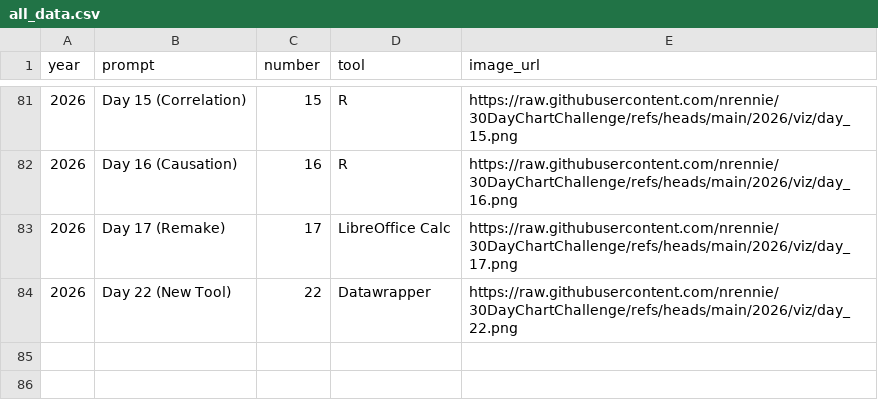
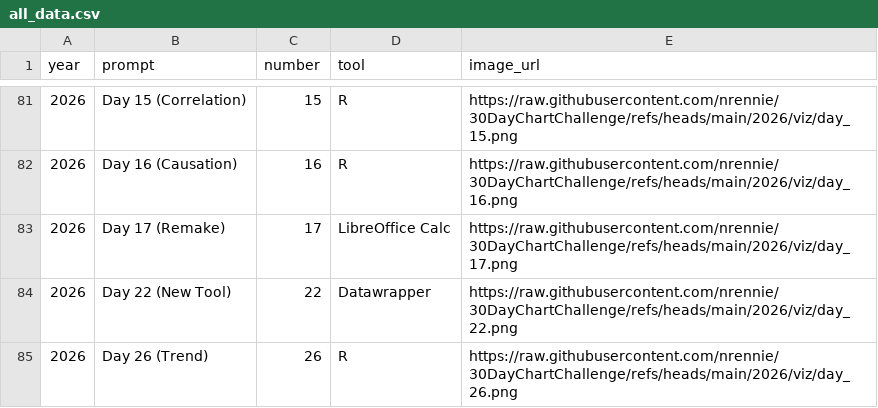
Before and after one commit to nrennie/30DayChartChallenge, a CSV file: data/all_data.csv, drawn as a sheet; only a part is shown, gaps mark what is left out.

Commit message:
update data

```diff
--- a/data/all_data.csv
+++ b/data/all_data.csv
@@ -84 +84,2 @@ year,prompt,number,tool,image_url
 2026,Day 22 (New Tool),22,Datawrapper,https://raw.githubusercontent.com/nrennie/30DayChartChallenge/refs/heads/main/2026/viz/day_22.png
+2026,Day 26 (Trend),26,R,https://raw.githubusercontent.com/nrennie/30DayChartChallenge/refs/heads/main/2026/viz/day_26.png
```
Also changed, not shown: 1 other file.
